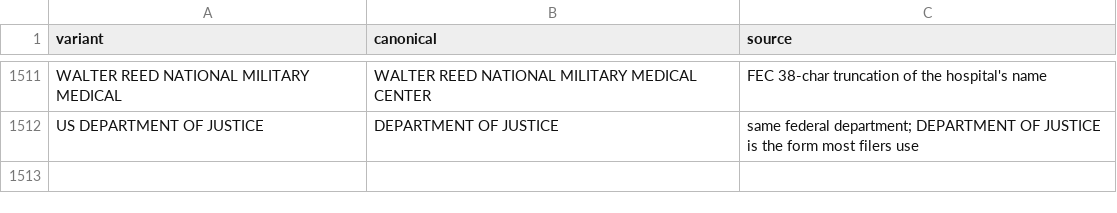
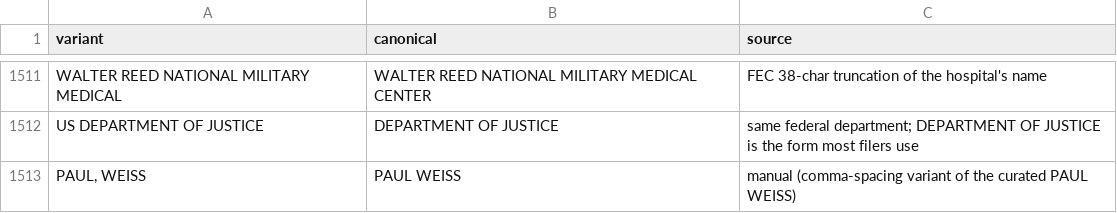
Before and after one commit to tareeqemad/fec-pipeline, a CSV file: data/rules/employer_name_rules.csv, drawn as a sheet; only a part is shown, gaps mark what is left out.

Commit message:
One comma style in employer names
AG,LLC / KENNETH ROSE ,ESQ / SCOTT FANE,CPA PA read AG, LLC / KENNETH ROSE, ESQ / SCOTT FANE, CPA PA (style only, 1,000 kept). PAUL, WEISS stays the curated PAUL WEISS.

```diff
--- a/data/rules/employer_name_rules.csv
+++ b/data/rules/employer_name_rules.csv
@@ -1512 +1512,2 @@ WALTER REED NATIONAL MILITARY MEDICAL,WALTER REED NATIONAL MILITARY MEDICAL CENT
 US DEPARTMENT OF JUSTICE,DEPARTMENT OF JUSTICE,same federal department; DEPARTMENT OF JUSTICE is the form most filers use
+"PAUL, WEISS",PAUL WEISS,manual (comma-spacing variant of the curated PAUL WEISS)
```
Also changed, not shown: 3 other files.
